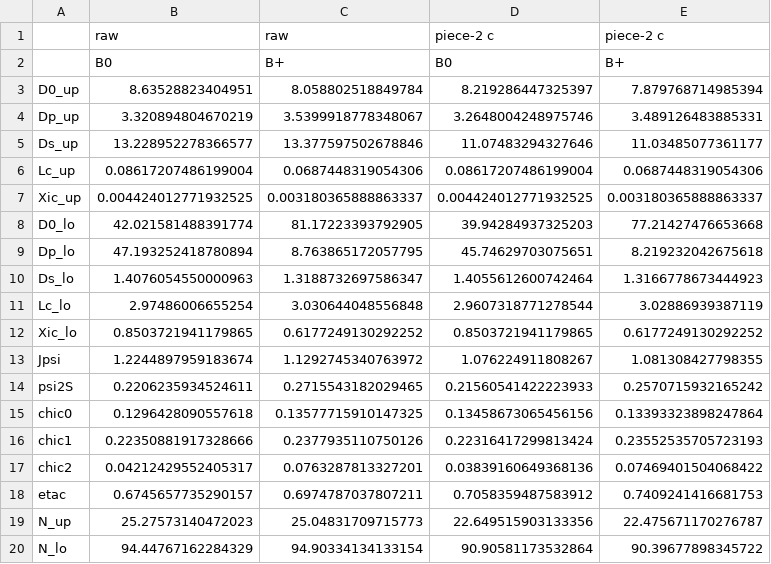
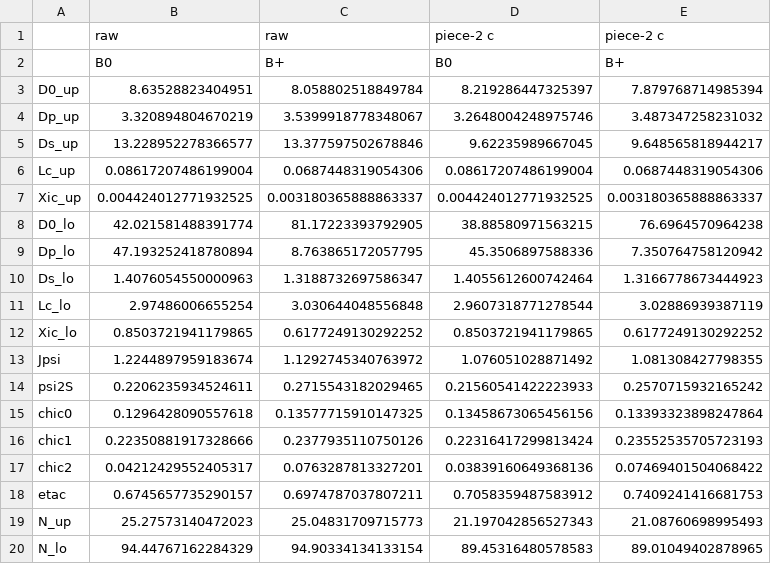
Before and after one commit to zjkjsd/inclusive_R_D, a CSV file: Notebooks/Plotting/csv_output/truth_b_decays_summary.csv, drawn as a sheet.

```diff
--- a/Notebooks/Plotting/csv_output/truth_b_decays_summary.csv
+++ b/Notebooks/Plotting/csv_output/truth_b_decays_summary.csv
@@ -3,8 +3,8 @@
 D0_up,8.63528823404951,8.058802518849784,8.219286447325397,7.879768714985394
-Dp_up,3.320894804670219,3.5399918778348067,3.2648004248975746,3.489126483885331
-Ds_up,13.228952278366577,13.377597502678846,11.07483294327646,11.03485077361177
+Dp_up,3.320894804670219,3.5399918778348067,3.2648004248975746,3.487347258231032
+Ds_up,13.228952278366577,13.377597502678846,9.62235989667045,9.648565818944217
 Lc_up,0.08617207486199004,0.0687448319054306,0.08617207486199004,0.0687448319054306
 Xic_up,0.004424012771932525,0.003180365888863337,0.004424012771932525,0.003180365888863337
-D0_lo,42.021581488391774,81.17223393792905,39.94284937325203,77.21427476653668
-Dp_lo,47.193252418780894,8.763865172057795,45.74629703075651,8.219232042675618
+D0_lo,42.021581488391774,81.17223393792905,38.88580971563215,76.6964570964238
+Dp_lo,47.193252418780894,8.763865172057795,45.3506897588336,7.350764758120942
 Ds_lo,1.4076054550000963,1.3188732697586347,1.4055612600742464,1.3166778673444923
@@ -12,3 +12,3 @@ Lc_lo,2.97486006655254,3.030644048556848,2.9607318771278544,3.02886939387119
 Xic_lo,0.8503721941179865,0.6177249130292252,0.8503721941179865,0.6177249130292252
-Jpsi,1.2244897959183674,1.1292745340763972,1.076224911808267,1.081308427798355
+Jpsi,1.2244897959183674,1.1292745340763972,1.076051028871492,1.081308427798355
 psi2S,0.2206235934524611,0.2715543182029465,0.21560541422223933,0.2570715932165242
@@ -18,3 +18,3 @@ chic2,0.04212429552405317,0.0763287813327201,0.03839160649368136,0.0746940150406
 etac,0.6745657735290157,0.6974787037807211,0.7058359487583912,0.7409241416681753
-N_up,25.27573140472023,25.04831709715773,22.649515903133356,22.475671170276787
-N_lo,94.44767162284329,94.90334134133154,90.90581173532864,90.39677898345722
+N_up,25.27573140472023,25.04831709715773,21.197042856527343,21.08760698995493
+N_lo,94.44767162284329,94.90334134133154,89.45316480578583,89.01049402878965
```
Also changed, not shown: Notebooks/Plotting/csv_output/b_mode_isospin_check.csv, Notebooks/Plotting/csv_output/b_mode_pdg_review.csv, 6 other files.
